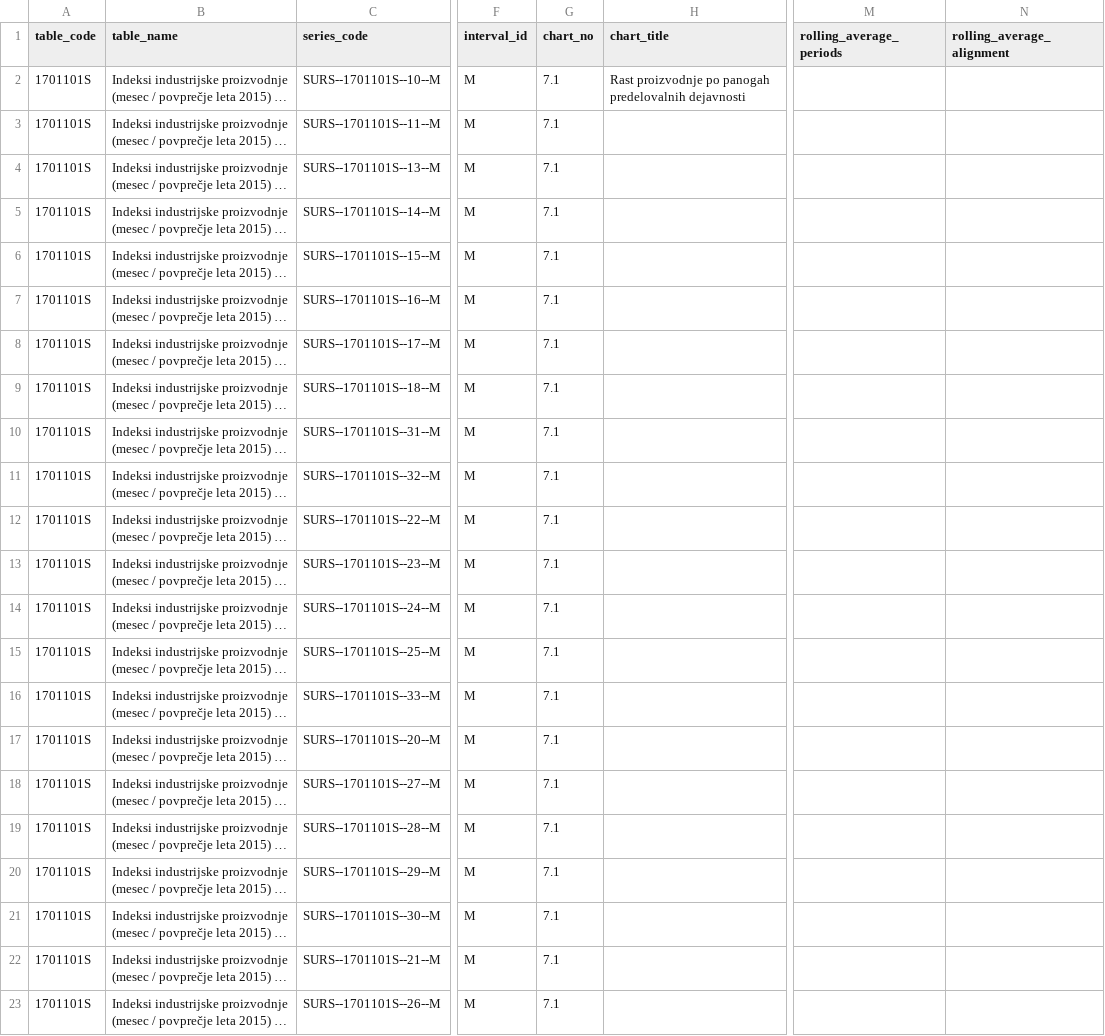
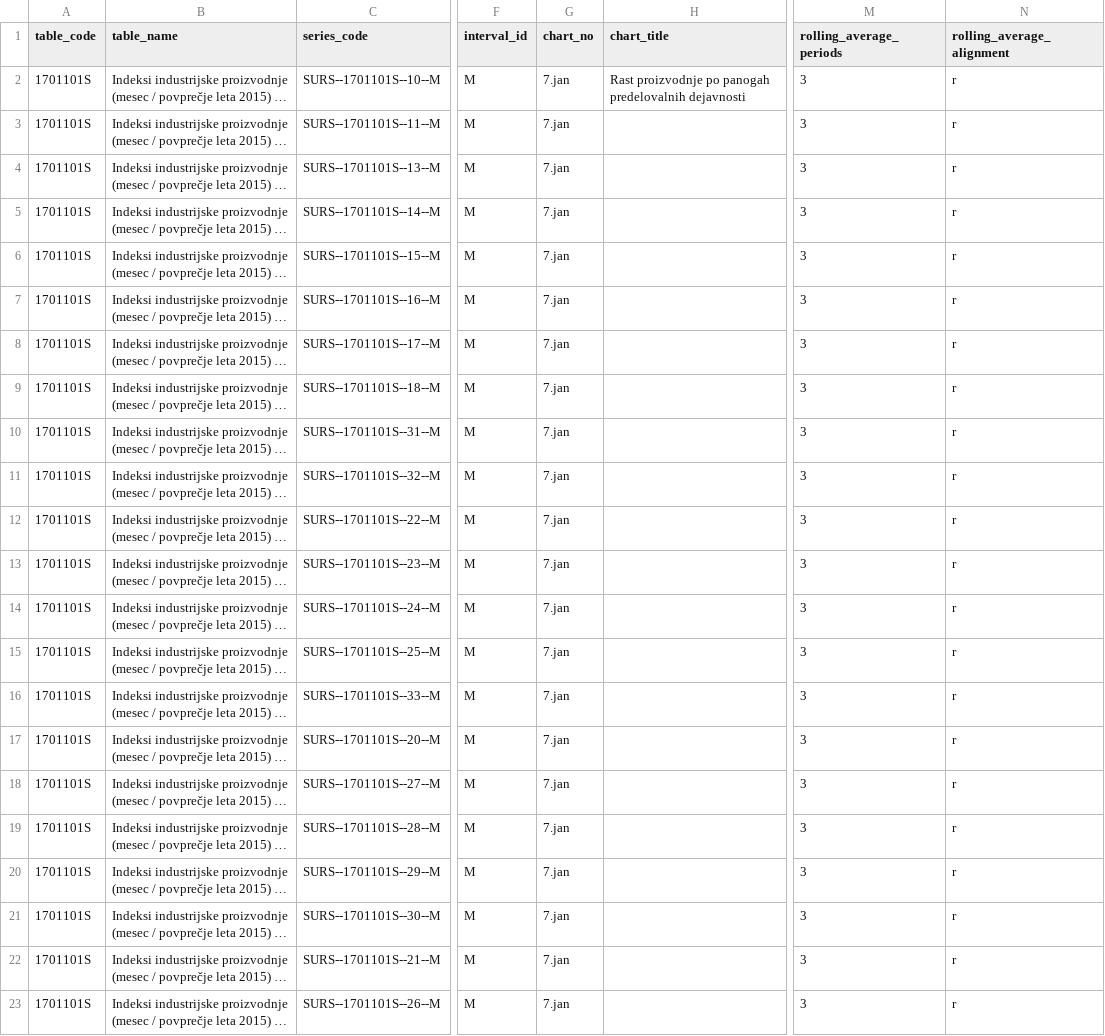
Before and after one commit to majazaloznik/umar_master_report, a CSV file: data/076.csv, drawn as a sheet; only a part is shown, gaps mark what is left out; long unchanged cells end in …; the diff names each change by its address in the sheet, - before the commit and + after, or states it on an @@ line.

Commit message:
More cleanup of Tina's charts

```diff
--- a/data/076.csv
+++ b/data/076.csv
-G2:G23 (chart_no): 7.1
+G2:G23 (chart_no): 7.jan
-M2:M23 (rolling_average_periods): (empty)
+M2:M23 (rolling_average_periods): 3
-N2:N23 (rolling_average_alignment): (empty)
+N2:N23 (rolling_average_alignment): r
```
Also changed, not shown: data/073.csv, data/077.csv, 2 other files.
